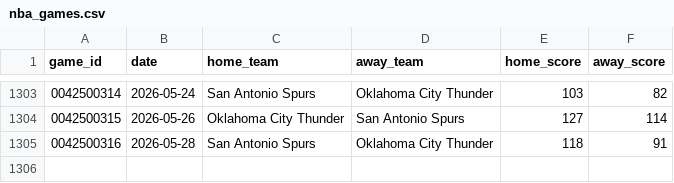
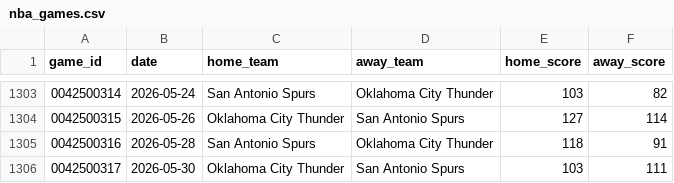
Before and after one commit to rexlin88888888/ai-sports-predictor, a CSV file: data/nba/nba_games.csv, drawn as a sheet; only a part is shown, gaps mark what is left out.

```diff
--- a/data/nba/nba_games.csv
+++ b/data/nba/nba_games.csv
@@ -1305 +1305,2 @@ game_id,date,home_team,away_team,home_score,away_score
 0042500316,2026-05-28,San Antonio Spurs,Oklahoma City Thunder,118,91
+0042500317,2026-05-30,Oklahoma City Thunder,San Antonio Spurs,103,111
```
Also changed, not shown: data/elo_ratings.csv, data/nba/injuries.csv, 12 other files.
